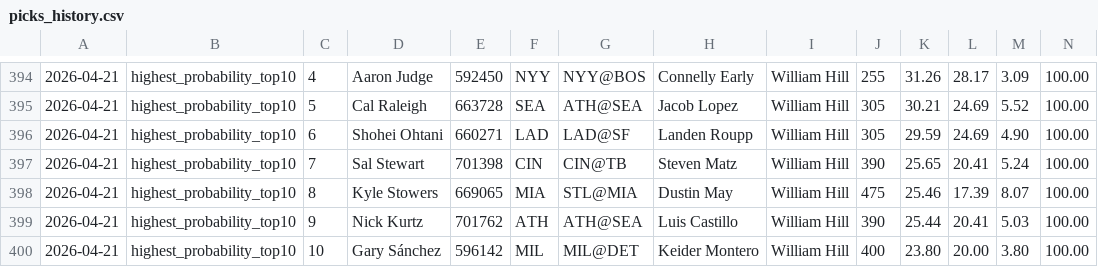
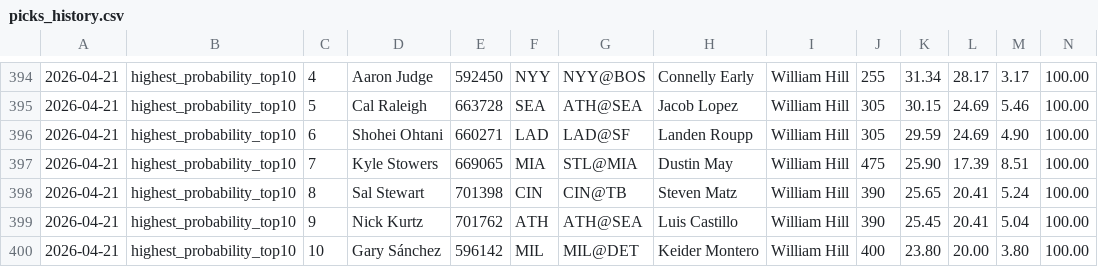
Before and after one commit to justinloo12/weight-room-hero-sim, a CSV file: picks_history.csv, drawn as a sheet; only a part is shown, gaps mark what is left out; removed rows and columns are numbered as before the commit, all else as after; rows hold the shown columns only; the diff covers the shown part only; the diff names each change by its address in the sheet, - before the commit and + after, or states it on an @@ line.

```diff
--- a/picks_history.csv
+++ b/picks_history.csv
-K394: 31.26
+K394: 31.34
-M394: 3.09
+M394: 3.17
-K395: 30.21
+K395: 30.15
-M395: 5.52
+M395: 5.46
+row 397: 2026-04-21 | highest_probability_top10 | 7 | Kyle Stowers | 669065 | MIA | STL@MIA | Dustin May | William Hill | 475 | 25.90 | 17.39 | 8.51 | 100.00
-C398: 7
+C398: 8
-row 398: 2026-04-21 | highest_probability_top10 | 8 | Kyle Stowers | 669065 | MIA | STL@MIA | Dustin May | William Hill | 475 | 25.46 | 17.39 | 8.07 | 100.00
-K399: 25.44
+K399: 25.45
-M399: 5.03
+M399: 5.04
```
Also changed, not shown: 1 added row, 1 removed row and 29 edited cells elsewhere in this file, 1 other file.
